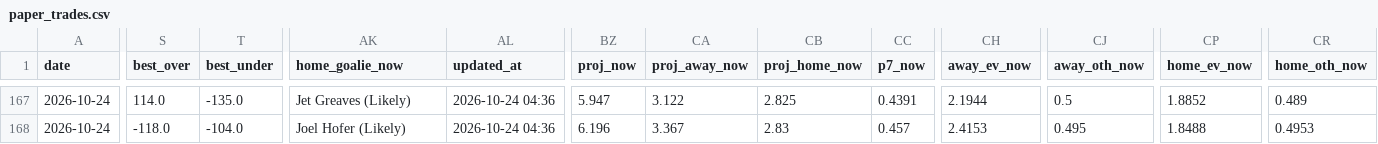
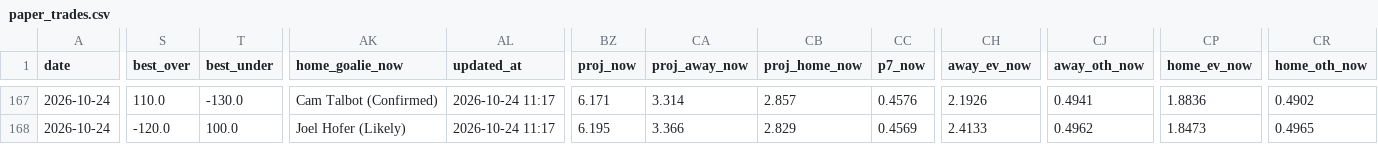
Before and after one commit to Prezbo8/NHL-total-model, a CSV file: data/paper_trades.csv, drawn as a sheet; only a part is shown, gaps mark what is left out; the diff covers the shown part only; the diff names each change by its address in the sheet, - before the commit and + after, or states it on an @@ line.

```diff
--- a/data/paper_trades.csv
+++ b/data/paper_trades.csv
-S167 (best_over): 114.0
+S167 (best_over): 110.0
-T167 (best_under): -135.0
+T167 (best_under): -130.0
-AK167 (home_goalie_now): Jet Greaves (Likely)
+AK167 (home_goalie_now): Cam Talbot (Confirmed)
-AL167:AL168 (updated_at): 2026-10-24 04:36
+AL167:AL168 (updated_at): 2026-10-24 11:17
-BZ167 (proj_now): 5.947
+BZ167 (proj_now): 6.171
-CA167 (proj_away_now): 3.122
+CA167 (proj_away_now): 3.314
-CB167 (proj_home_now): 2.825
+CB167 (proj_home_now): 2.857
-CC167 (p7_now): 0.4391
+CC167 (p7_now): 0.4576
-CH167 (away_ev_now): 2.1944
+CH167 (away_ev_now): 2.1926
-CJ167 (away_oth_now): 0.5
+CJ167 (away_oth_now): 0.4941
-CP167 (home_ev_now): 1.8852
+CP167 (home_ev_now): 1.8836
-CR167 (home_oth_now): 0.489
+CR167 (home_oth_now): 0.4902
-S168 (best_over): -118.0
+S168 (best_over): -120.0
-T168 (best_under): -104.0
+T168 (best_under): 100.0
-BZ168 (proj_now): 6.196
+BZ168 (proj_now): 6.195
-CA168 (proj_away_now): 3.367
+CA168 (proj_away_now): 3.366
-CB168 (proj_home_now): 2.83
+CB168 (proj_home_now): 2.829
-CC168 (p7_now): 0.457
+CC168 (p7_now): 0.4569
-CH168 (away_ev_now): 2.4153
+CH168 (away_ev_now): 2.4133
-CJ168 (away_oth_now): 0.495
+CJ168 (away_oth_now): 0.4962
-CP168 (home_ev_now): 1.8488
+CP168 (home_ev_now): 1.8473
-CR168 (home_oth_now): 0.4953
+CR168 (home_oth_now): 0.4965
```
Also changed, not shown: 141 edited cells elsewhere in this file, data/team_form.csv, data/team_rankings.csv, 11 other files.
